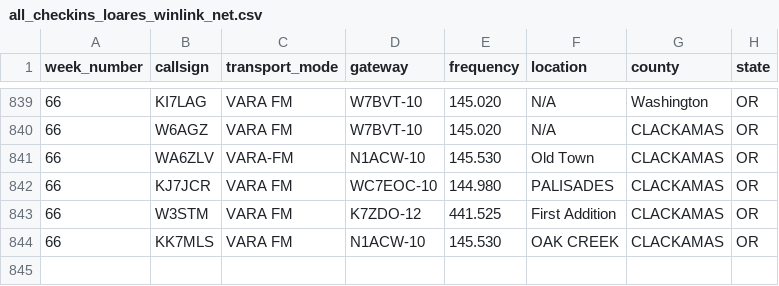
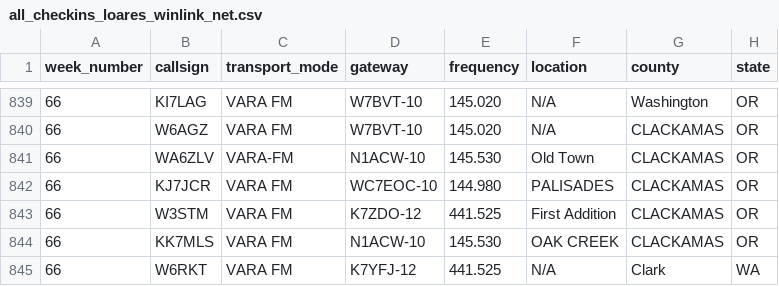
Before and after one commit to drizzlecombe/wlnet, a CSV file: raw_data/all_checkins_loares_winlink_net.csv, drawn as a sheet; only a part is shown, gaps mark what is left out; the diff names each change by its address in the sheet, - before the commit and + after, or states it on an @@ line.

Commit message:
updated db and list with a late checkin

```diff
--- a/raw_data/all_checkins_loares_winlink_net.csv
+++ b/raw_data/all_checkins_loares_winlink_net.csv
+row 845: 66 | W6RKT | VARA FM | K7YFJ-12 | 441.525 | N/A | Clark | WA
```
Also changed, not shown: 1 other file.
